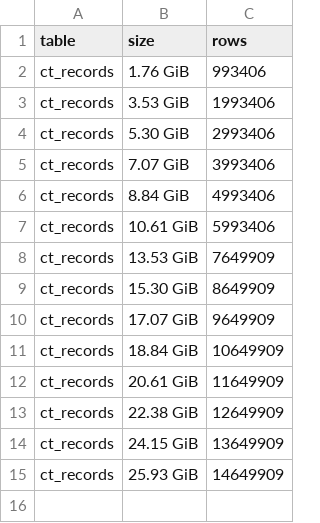
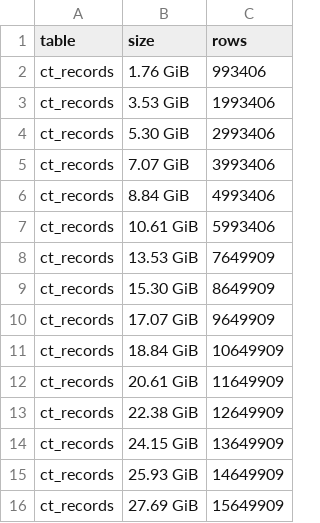
Before and after one commit to wspr-ncsu/jaeger, a CSV file: results/db_stats.csv, drawn as a sheet.

```diff
--- a/results/db_stats.csv
+++ b/results/db_stats.csv
@@ -15 +15,2 @@ ct_records,24.15 GiB, 13649909
 ct_records,25.93 GiB, 14649909
+ct_records,27.69 GiB, 15649909
```
Also changed, not shown: 1 other file.
